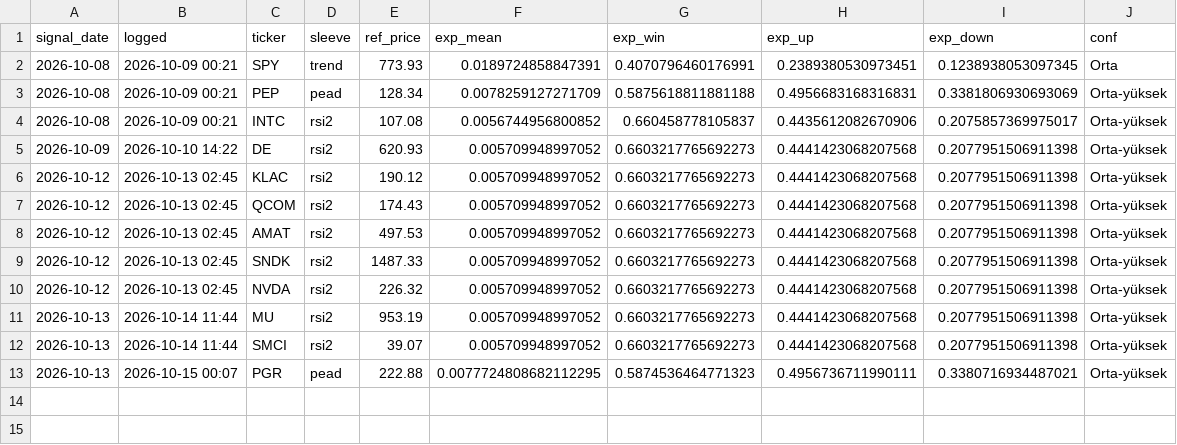
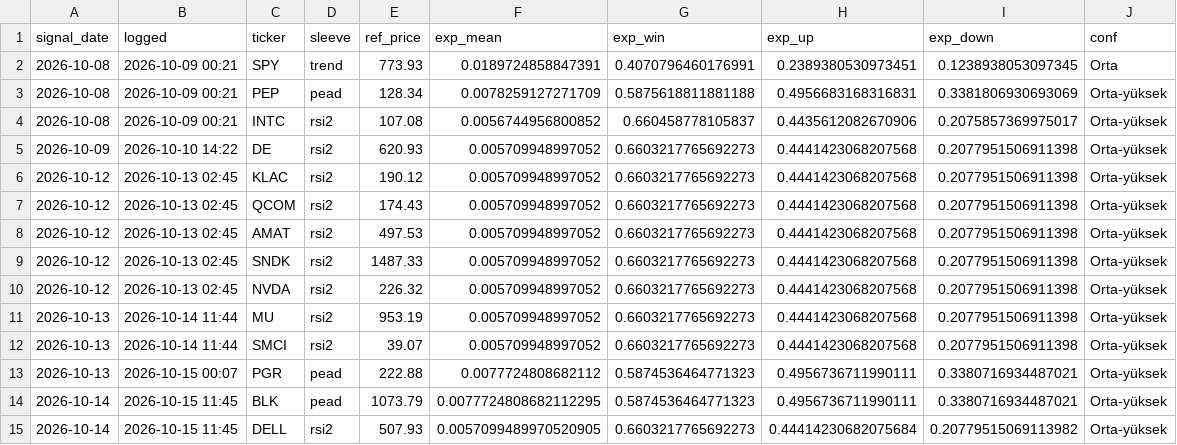
Before and after one commit to beyzlore/diamas, a CSV file: results/signal_log.csv, drawn as a sheet.

```diff
--- a/results/signal_log.csv
+++ b/results/signal_log.csv
@@ -12,2 +12,4 @@ signal_date,logged,ticker,sleeve,ref_price,exp_mean,exp_win,exp_up,exp_down,conf
 2026-10-13,2026-10-14 11:44,SMCI,rsi2,39.07,0.005709948997052,0.6603217765692273,0.4441423068207568,0.2077951506911398,Orta-yüksek
-2026-10-13,2026-10-15 00:07,PGR,pead,222.88,0.0077724808682112295,0.5874536464771323,0.4956736711990111,0.3380716934487021,Orta-yüksek
+2026-10-13,2026-10-15 00:07,PGR,pead,222.88,0.0077724808682112,0.5874536464771323,0.4956736711990111,0.3380716934487021,Orta-yüksek
+2026-10-14,2026-10-15 11:45,BLK,pead,1073.79,0.0077724808682112295,0.5874536464771323,0.4956736711990111,0.3380716934487021,Orta-yüksek
+2026-10-14,2026-10-15 11:45,DELL,rsi2,507.93,0.0057099489970520905,0.6603217765692273,0.44414230682075684,0.20779515069113982,Orta-yüksek
```
Also changed, not shown: 3 other files.
